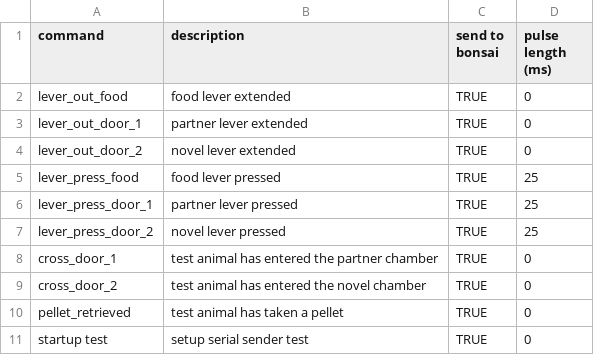
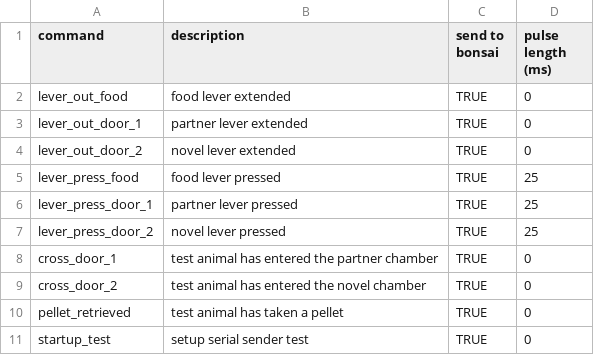
Before and after one commit to dprotter/RPI_operant, a CSV file: home_base/bonsai_commands.csv, drawn as a sheet.

```diff
--- a/home_base/bonsai_commands.csv
+++ b/home_base/bonsai_commands.csv
@@ -10,2 +10,2 @@ cross_door_2,test animal has entered the novel chamber,TRUE,0
 pellet_retrieved,test animal has taken a pellet,TRUE,0
-startup test,setup serial sender test,TRUE,0
+startup_test,setup serial sender test,TRUE,0
```
Also changed, not shown: 4 other files.
